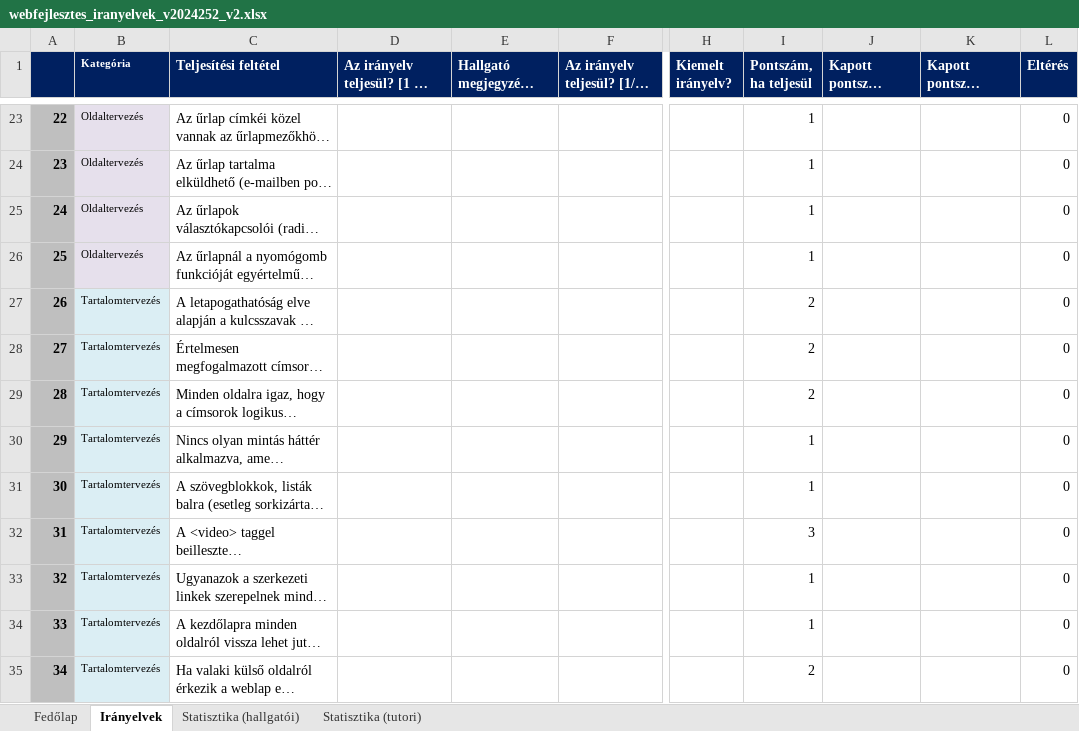
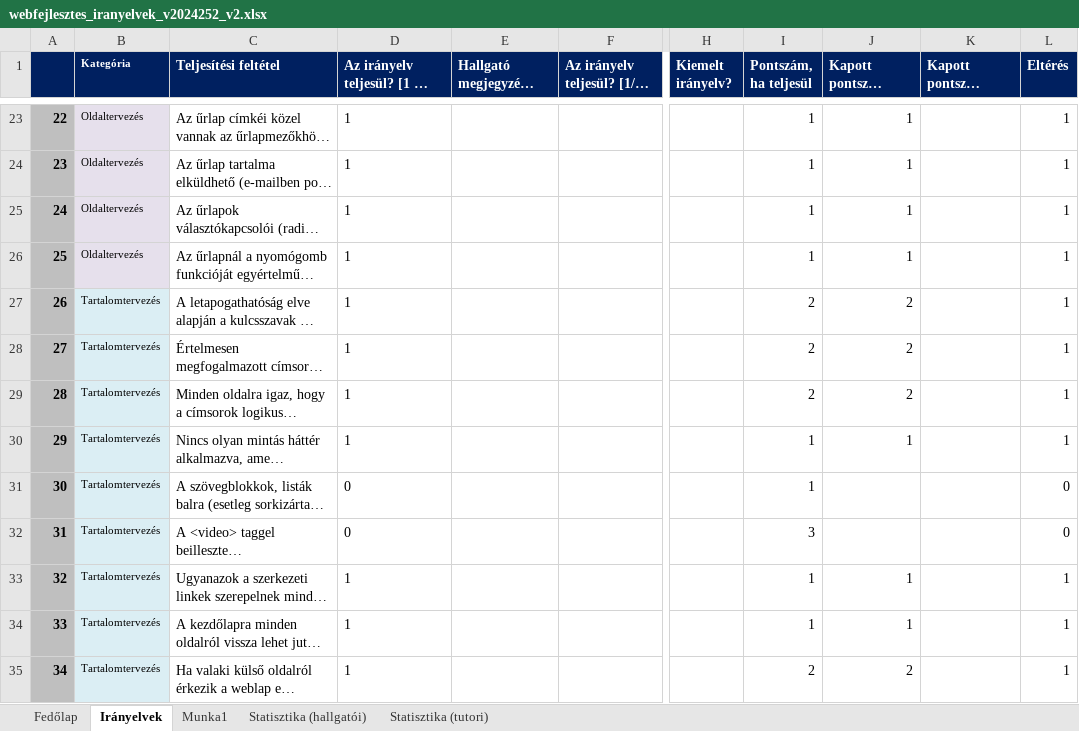
Before and after one commit to BPatrikIT/Elte_24_25_2, an Excel workbook: WebAlap/webfejlesztes_iranyelvek_v2024252_v2.xlsx, sheet Irányelvek, drawn as a sheet; only a part is shown, gaps mark what is left out; long unchanged cells end in …; values as stored, in another font and other column widths than the file's, no borders; conditional formats not drawn; the diff covers the shown part only; the diff names each change by its address in the sheet, - before the commit and + after, or states it on an @@ line.

```diff
--- a/WebAlap/webfejlesztes_iranyelvek_v2024252_v2.xlsx (sheet Irányelvek)
+++ b/WebAlap/webfejlesztes_iranyelvek_v2024252_v2.xlsx (sheet Irányelvek)
+sheet tab: Munka1
-D23:D30: (empty)
+D23:D30: 1
-J23:J26 (Kapott pontszám (önértékelés)): (empty)
+J23:J26 (Kapott pontszám (önértékelés)): 1
-L23:L30 (Eltérés): 0
+L23:L30 (Eltérés): 1
-J27:J29 (Kapott pontszám (önértékelés)): (empty)
+J27:J29 (Kapott pontszám (önértékelés)): 2
-J30 (Kapott pontszám (önértékelés)): (empty)
+J30 (Kapott pontszám (önértékelés)): 1
-D31:D32: (empty)
+D31:D32: 0
-D33:D35: (empty)
+D33:D35: 1
-J33:J34 (Kapott pontszám (önértékelés)): (empty)
+J33:J34 (Kapott pontszám (önértékelés)): 1
-L33:L35 (Eltérés): 0
+L33:L35 (Eltérés): 1
-J35 (Kapott pontszám (önértékelés)): (empty)
+J35 (Kapott pontszám (önértékelés)): 2
```
Also changed, not shown: 76 edited cells elsewhere in this sheet, sheet Statisztika (hallgatói), sheet Fedőlap, charts or pictures, 33 other files.
